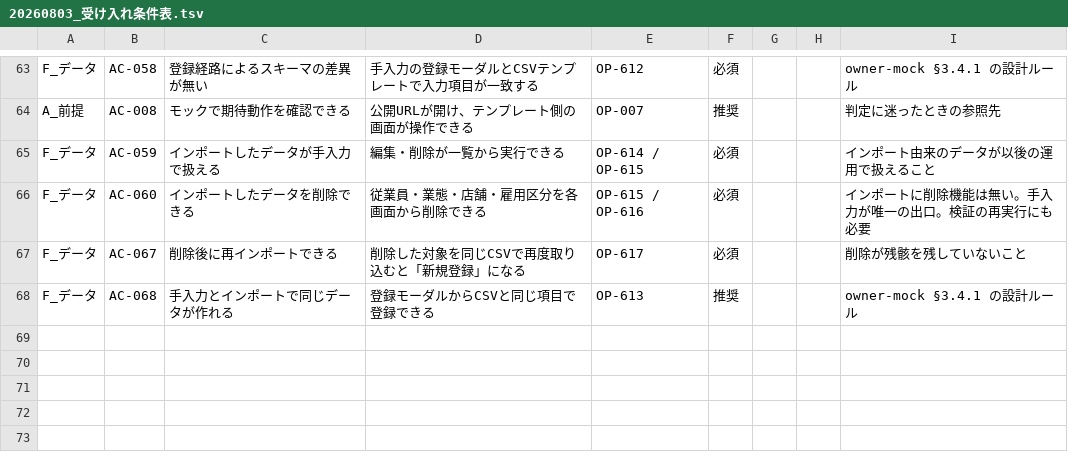
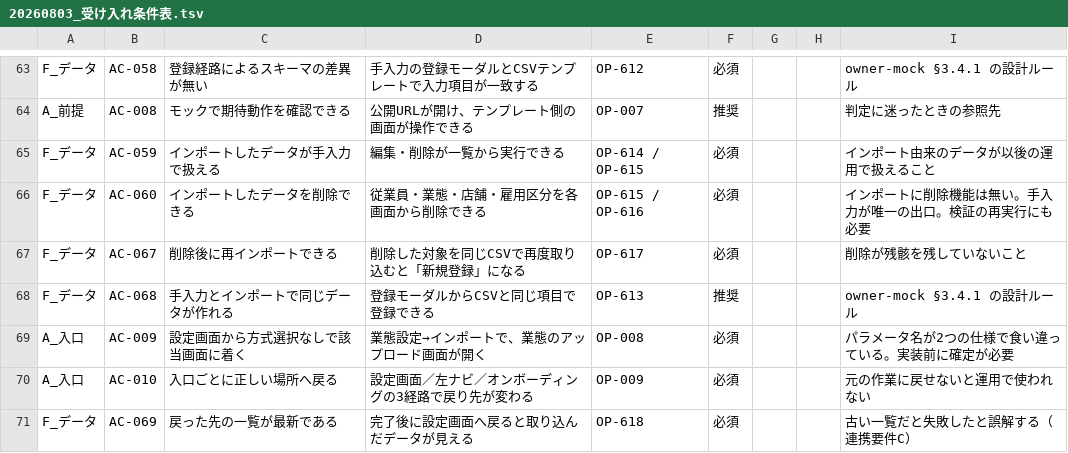
Before and after one commit to suguru789987/rakmy-timerecord-import-spec, a TSV file: 20260803_受け入れ条件表.tsv, drawn as a sheet; only a part is shown, gaps mark what is left out.

```diff
--- a/20260803_受け入れ条件表.tsv
+++ b/20260803_受け入れ条件表.tsv
@@ -68 +68,4 @@ F_データ	AC-067	削除後に再インポートできる	削除した対象を
 F_データ	AC-068	手入力とインポートで同じデータが作れる	登録モーダルからCSVと同じ項目で登録できる	OP-613	推奨			owner-mock §3.4.1 の設計ルール
+A_入口	AC-009	設定画面から方式選択なしで該当画面に着く	業態設定→インポートで、業態のアップロード画面が開く	OP-008	必須			パラメータ名が2つの仕様で食い違っている。実装前に確定が必要
+A_入口	AC-010	入口ごとに正しい場所へ戻る	設定画面／左ナビ／オンボーディングの3経路で戻り先が変わる	OP-009	必須			元の作業に戻せないと運用で使われない
+F_データ	AC-069	戻った先の一覧が最新である	完了後に設定画面へ戻ると取り込んだデータが見える	OP-618	必須			古い一覧だと失敗したと誤解する（連携要件C）
```
Also changed, not shown: 20260803_トレーサビリティ表.tsv, 20260803_検証プラン_操作系.tsv, 4 other files.
